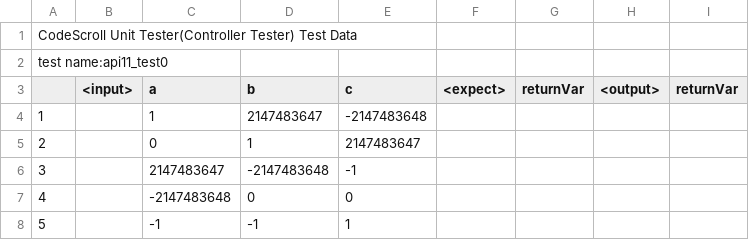
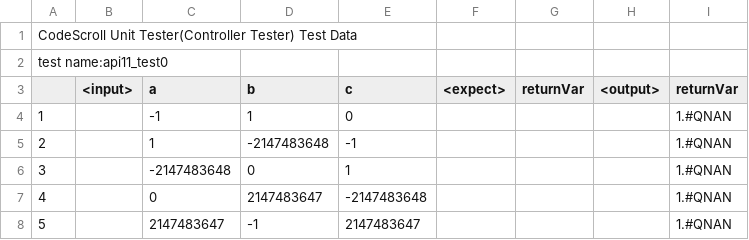
Before and after one commit to SungilJung/ControllerTesterTest, a CSV file: sample/UnitTests/api11_test0.csv, drawn as a sheet; removed rows and columns are numbered as before the commit, all else as after; the diff names each change by its address in the sheet, - before the commit and + after, or states it on an @@ line.

```diff
--- a/sample/UnitTests/api11_test0.csv
+++ b/sample/UnitTests/api11_test0.csv
+row 4: 1 |  | -1 | 1 | 0 |  |  |  | 1.#QNAN
@@ column A renumbered between rows 5 and 6 @@
-D5 (b): 2147483647
+D5 (b): -2147483648
-E5 (c): -2147483648
+E5 (c): -1
-I5 (returnVar): (empty)
+I5 (returnVar): 1.#QNAN
-row 5: 2 |  | 0 | 1 | 2147483647
-row 6: 3 |  | 2147483647 | -2147483648 | -1
-E6 (c): 0
+E6 (c): 1
-I6 (returnVar): (empty)
+I6 (returnVar): 1.#QNAN
-row 8: 5 |  | -1 | -1 | 1
+row 7: 4 |  | 0 | 2147483647 | -2147483648 |  |  |  | 1.#QNAN
+row 8: 5 |  | 2147483647 | -1 | 2147483647 |  |  |  | 1.#QNAN
```
Also changed, not shown: sample/UnitTests/api10_test0.csv, sample/UnitTests/api12_test0.csv, 29 other files.
